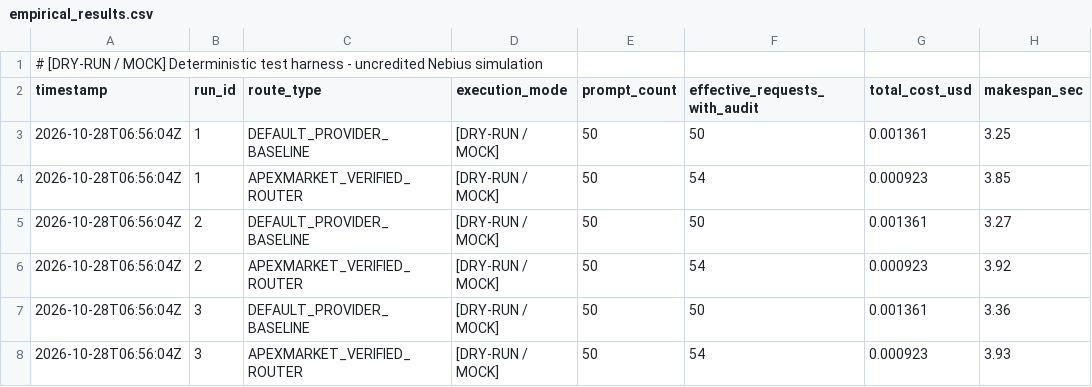
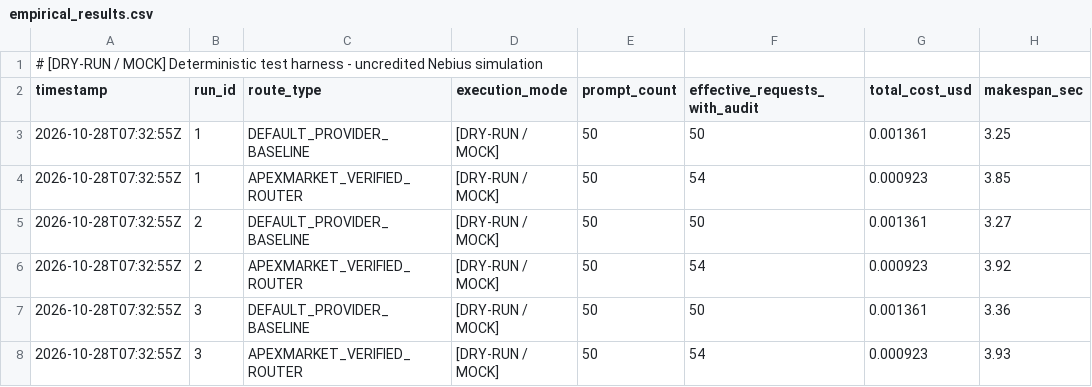
Before and after one commit to Code-with-Prabhjot/apexmarket, a CSV file: benchmarks/empirical_results.csv, drawn as a sheet; only a part is shown; the diff names each change by its address in the sheet, - before the commit and + after, or states it on an @@ line.

```diff
--- a/benchmarks/empirical_results.csv
+++ b/benchmarks/empirical_results.csv
-A3:A8 (timestamp): 2026-10-28T06:56:04Z
+A3:A8 (timestamp): 2026-10-28T07:32:55Z
```
Also changed, not shown: 10 other files.
